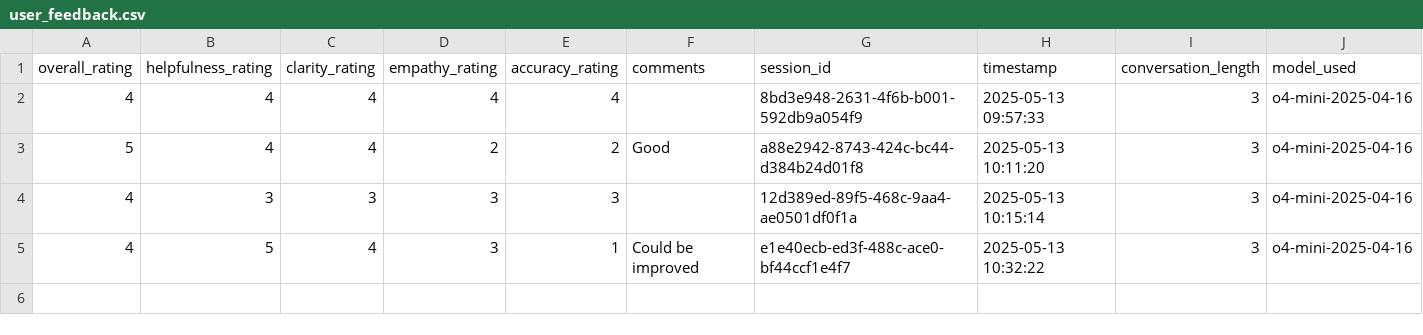
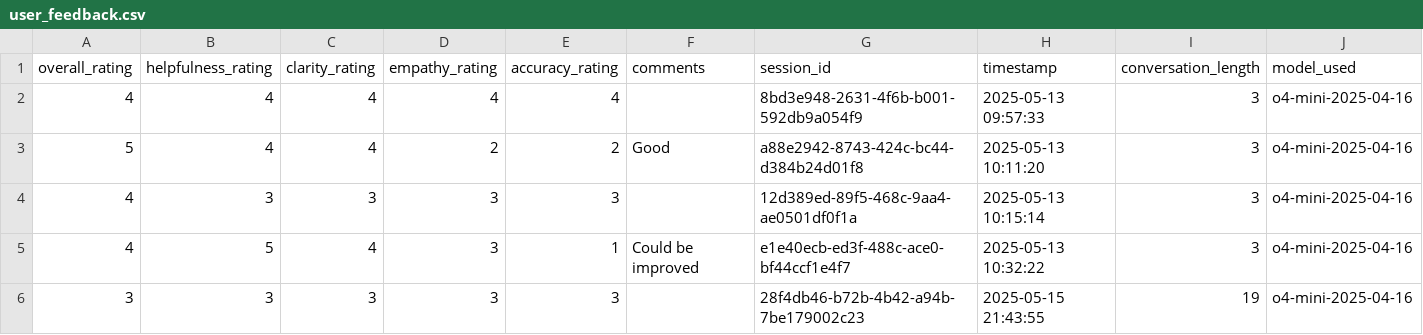
Before and after one commit to senthilcaesar/ai-doctor, a CSV file: feedback/user_feedback.csv, drawn as a sheet; the diff names each change by its address in the sheet, - before the commit and + after, or states it on an @@ line.

```diff
--- a/feedback/user_feedback.csv
+++ b/feedback/user_feedback.csv
+row 6: 3 | 3 | 3 | 3 | 3 |  | 28f4db46-b72b-4b42-a94b-7be179002c23 | 2025-05-15 21:43:55 | 19 | o4-mini-2025-04-16
```
Also changed, not shown: 7 other files.
